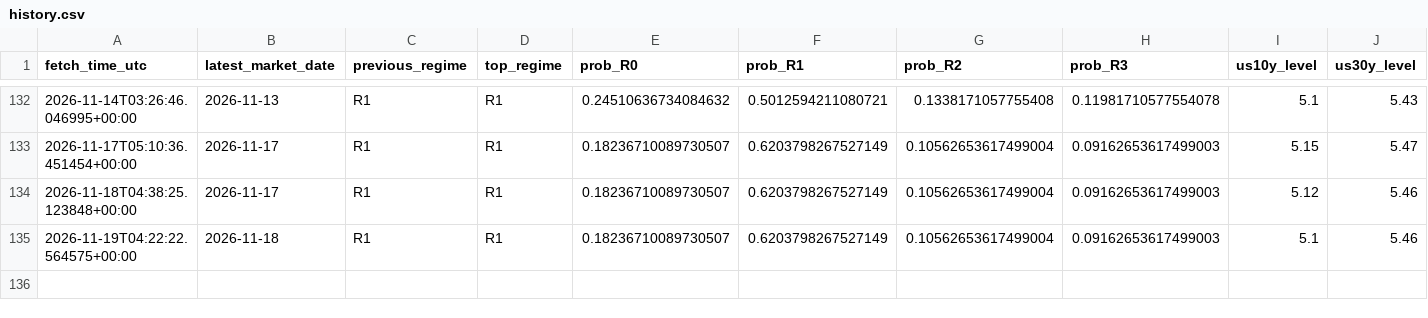
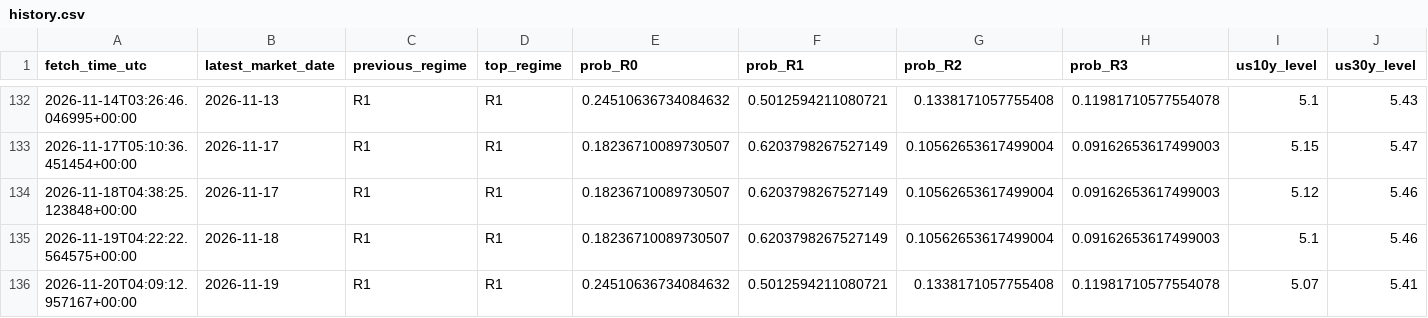
Before and after one commit to harryz77-ai/macro-regime-experiment, a CSV file: data/history.csv, drawn as a sheet; only a part is shown, gaps mark what is left out; rows hold the shown columns only; the diff names each change by its address in the sheet, - before the commit and + after, or states it on an @@ line.

```diff
--- a/data/history.csv
+++ b/data/history.csv
+row 136: 2026-11-20T04:09:12.957167+00:00 | 2026-11-19 | R1 | R1 | 0.24510636734084632 | 0.5012594211080721 | 0.1338171057755408 | 0.11981710577554078 | 5.07 | 5.41
```
Also changed, not shown: 2 other files.
